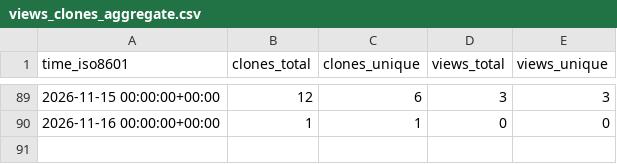
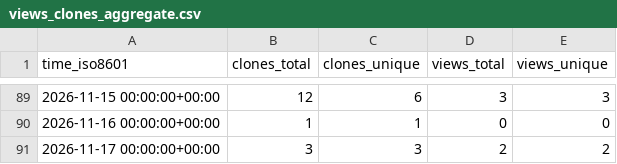
Before and after one commit to deKCD/Training-Materials, a CSV file: deKCD/Training-Materials/ghrs-data/views_clones_aggregate.csv, drawn as a sheet; only a part is shown, gaps mark what is left out.

```diff
--- a/deKCD/Training-Materials/ghrs-data/views_clones_aggregate.csv
+++ b/deKCD/Training-Materials/ghrs-data/views_clones_aggregate.csv
@@ -90 +90,2 @@ time_iso8601,clones_total,clones_unique,views_total,views_unique
 2026-11-16 00:00:00+00:00,1,1,0,0
+2026-11-17 00:00:00+00:00,3,3,2,2
```
Also changed, not shown: 1 other file.
